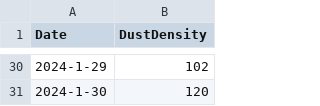
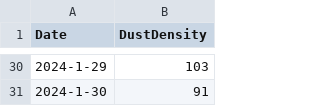
Before and after one commit to CrazyImmortal/dustdensity, a CSV file: dustdensity.csv, drawn as a sheet; only a part is shown, gaps mark what is left out; the diff covers the shown part only.

```diff
--- a/dustdensity.csv
+++ b/dustdensity.csv
@@ -30,2 +30,2 @@
-"2024-1-29","102"
-"2024-1-30","120"
+"2024-1-29","103"
+"2024-1-30","91"
```
Also changed, not shown: 27 edited cells elsewhere in this file.
